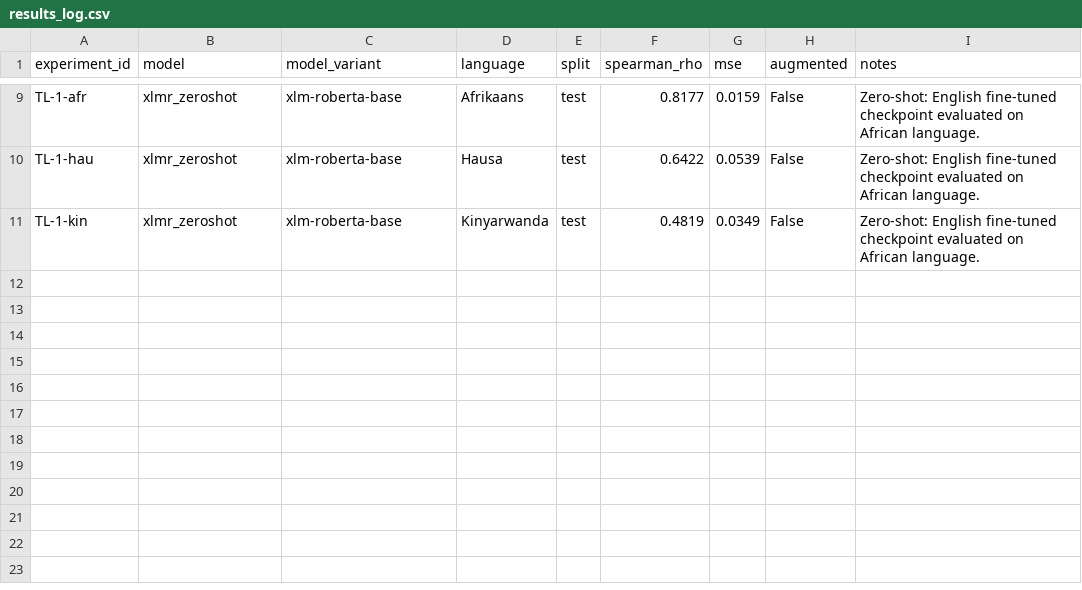
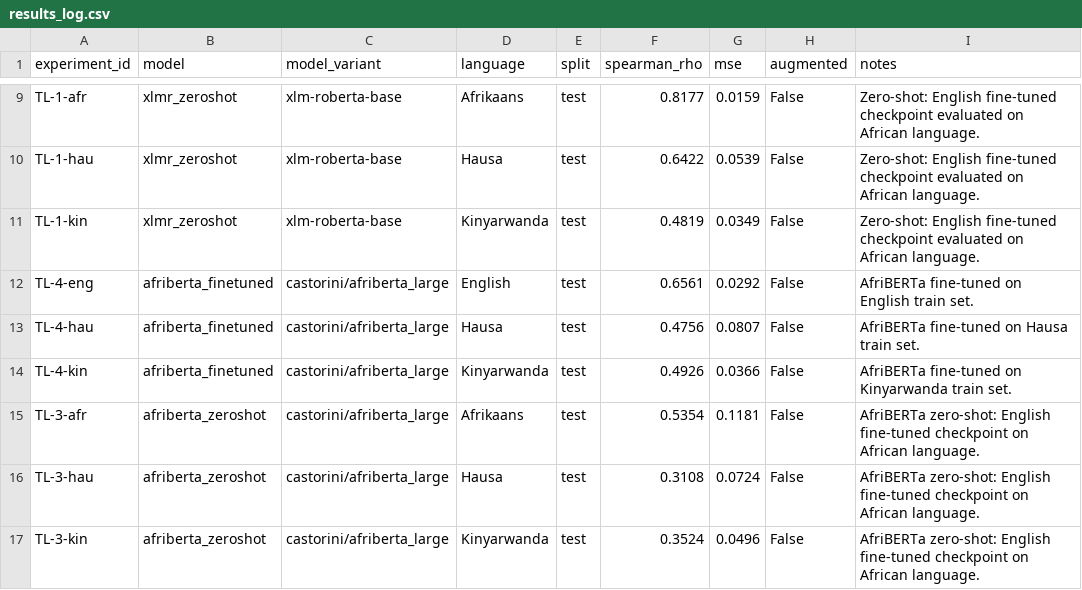
Before and after one commit to angiexbreedt/COS760-NLP-Project, a CSV file: results/results_log.csv, drawn as a sheet; only a part is shown, gaps mark what is left out; the diff names each change by its address in the sheet, - before the commit and + after, or states it on an @@ line.

Commit message:
concatenate Resego's results with main results_log.csv

```diff
--- a/results/results_log.csv
+++ b/results/results_log.csv
+row 12: TL-4-eng | afriberta_finetuned | castorini/afriberta_large | English | test | 0.6561 | 0.0292 | False | AfriBERTa fine-tuned on English train set.
+row 13: TL-4-hau | afriberta_finetuned | castorini/afriberta_large | Hausa | test | 0.4756 | 0.0807 | False | AfriBERTa fine-tuned on Hausa train set.
+row 14: TL-4-kin | afriberta_finetuned | castorini/afriberta_large | Kinyarwanda | test | 0.4926 | 0.0366 | False | AfriBERTa fine-tuned on Kinyarwanda train set.
+row 15: TL-3-afr | afriberta_zeroshot | castorini/afriberta_large | Afrikaans | test | 0.5354 | 0.1181 | False | AfriBERTa zero-shot: English fine-tuned checkpoint on African language.
+row 16: TL-3-hau | afriberta_zeroshot | castorini/afriberta_large | Hausa | test | 0.3108 | 0.0724 | False | AfriBERTa zero-shot: English fine-tuned checkpoint on African language.
+row 17: TL-3-kin | afriberta_zeroshot | castorini/afriberta_large | Kinyarwanda | test | 0.3524 | 0.0496 | False | AfriBERTa zero-shot: English fine-tuned checkpoint on African language.
```
